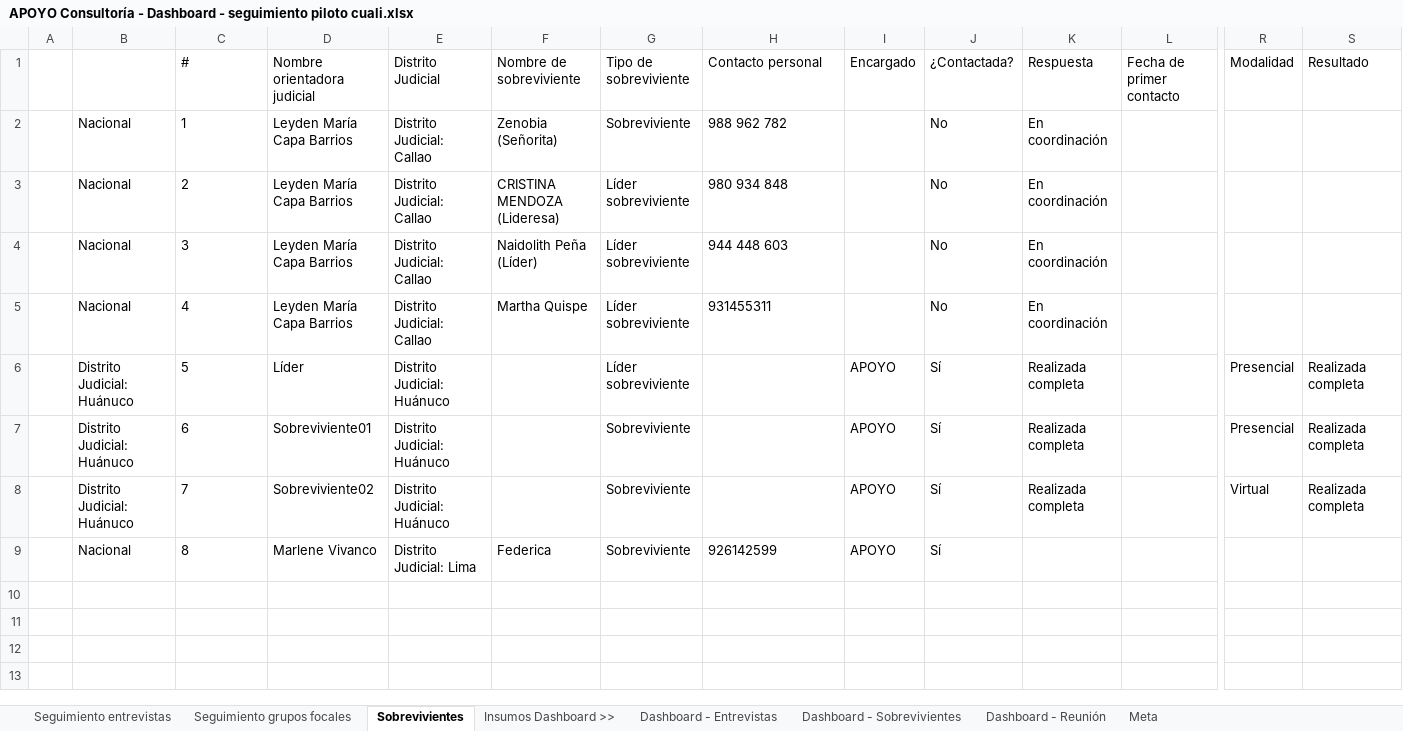
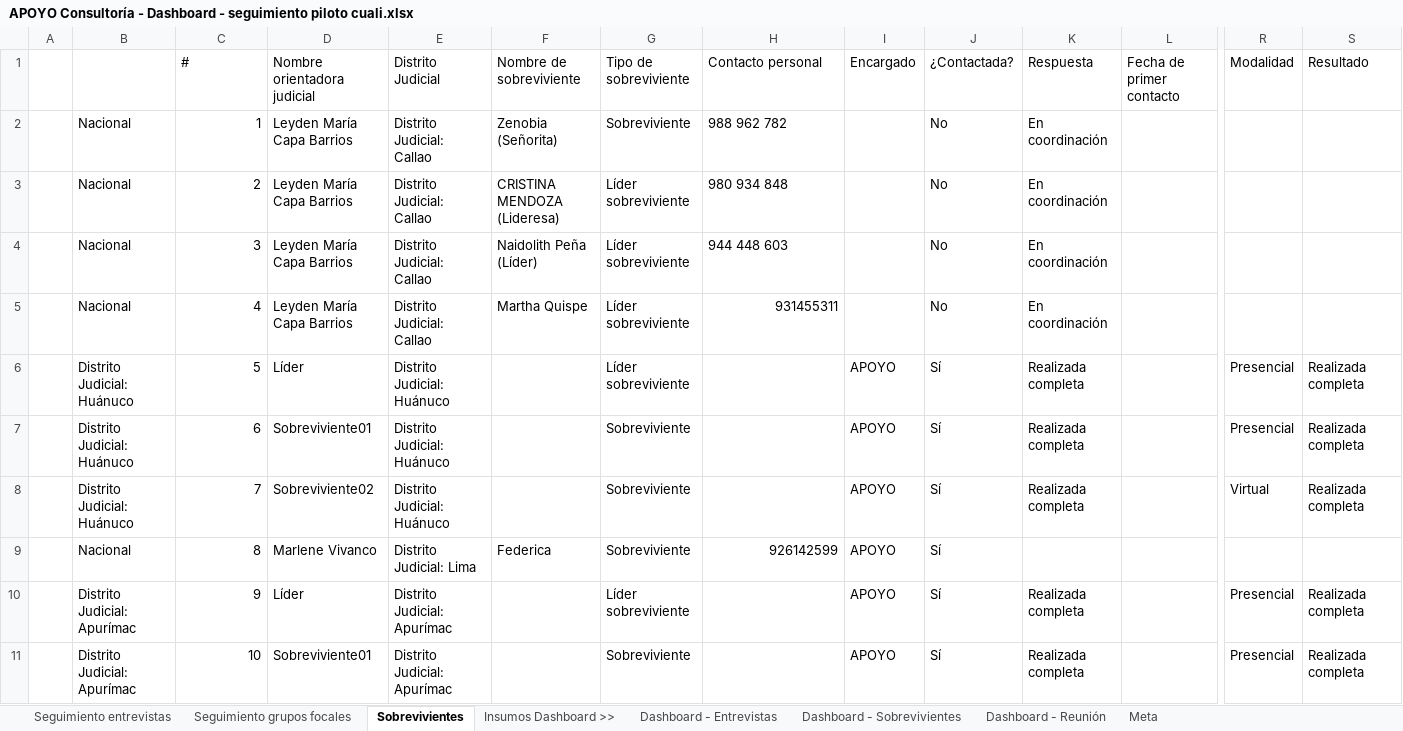
Before and after one commit to apmoncadaa-spec/dashboard-seguimiento-ijm, an Excel workbook: data/APOYO Consultoría - Dashboard - seguimiento piloto cuali.xlsx, sheet Sobrevivientes, drawn as a sheet; only a part is shown, gaps mark what is left out; values as stored, in another font and other column widths than the file's, no borders; conditional formats not drawn; rows hold the shown columns only; the diff names each change by its address in the sheet, - before the commit and + after, or states it on an @@ line.

```diff
--- a/data/APOYO Consultoría - Dashboard - seguimiento piloto cuali.xlsx (sheet Sobrevivientes)
+++ b/data/APOYO Consultoría - Dashboard - seguimiento piloto cuali.xlsx (sheet Sobrevivientes)
-C2:C9 alignment: left
+C2:C9 alignment: right
-H5 alignment: left
+H5 alignment: right
-H9 alignment: left
+H9 alignment: right
+row 10:  | Distrito Judicial: Apurímac | 9 | Líder | Distrito Judicial: Apurímac |  | Líder sobreviviente |  | APOYO | Sí | Realizada completa |  | Presencial | Realizada completa
+row 11:  | Distrito Judicial: Apurímac | 10 | Sobreviviente01 | Distrito Judicial: Apurímac |  | Sobreviviente |  | APOYO | Sí | Realizada completa |  | Presencial | Realizada completa
```
Also changed, not shown: sheet Dashboard - Sobrevivientes, sheet Dashboard - Entrevistas.
